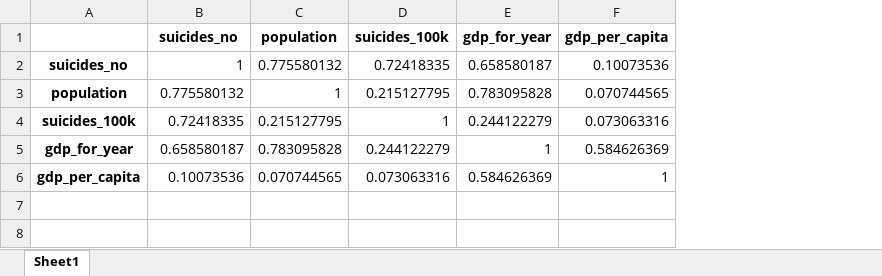
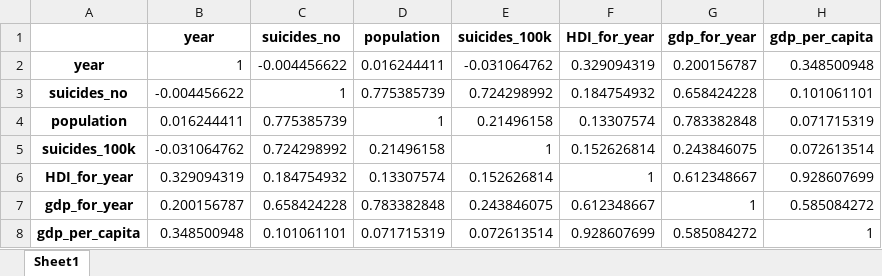
Before and after one commit to ricardorda/data-science, an Excel workbook: suicide-rate/spearman.xlsx, sheet Sheet1, drawn as a sheet; values as stored, in another font and other column widths than the file's, no borders; addresses are those after the commit; the diff names each change by its address in the sheet, - before the commit and + after, or states it on an @@ line.

```diff
--- a/suicide-rate/spearman.xlsx (sheet Sheet1)
+++ b/suicide-rate/spearman.xlsx (sheet Sheet1)
+column B (year), rows 3-5: -0.004456622 | 0.016244411 | -0.031064762; rows 7-8: 0.200156787 | 0.348500948
+column F (HDI_for_year), rows 3-5: 0.184754932 | 0.13307574 | 0.152626814; rows 7-8: 0.612348667 | 0.928607699
+row 2: year | 1 | -0.004456622 | 0.016244411 | -0.031064762 | 0.329094319 | 0.200156787 | 0.348500948
-D3 (population): 0.775580132
+D3 (population): 0.775385739
-E3 (suicides_100k): 0.72418335
+E3 (suicides_100k): 0.724298992
-G3 (gdp_for_year): 0.658580187
+G3 (gdp_for_year): 0.658424228
-H3 (gdp_per_capita): 0.10073536
+H3 (gdp_per_capita): 0.101061101
-C4 (suicides_no): 0.775580132
+C4 (suicides_no): 0.775385739
-E4 (suicides_100k): 0.215127795
+E4 (suicides_100k): 0.21496158
-G4 (gdp_for_year): 0.783095828
+G4 (gdp_for_year): 0.783382848
-H4 (gdp_per_capita): 0.070744565
+H4 (gdp_per_capita): 0.071715319
-C5 (suicides_no): 0.72418335
+C5 (suicides_no): 0.724298992
-D5 (population): 0.215127795
+D5 (population): 0.21496158
-G5 (gdp_for_year): 0.244122279
+G5 (gdp_for_year): 0.243846075
-H5 (gdp_per_capita): 0.073063316
+H5 (gdp_per_capita): 0.072613514
+row 6: HDI_for_year | 0.329094319 | 0.184754932 | 0.13307574 | 0.152626814 | 1 | 0.612348667 | 0.928607699
-C7 (suicides_no): 0.658580187
+C7 (suicides_no): 0.658424228
-D7 (population): 0.783095828
+D7 (population): 0.783382848
-E7 (suicides_100k): 0.244122279
+E7 (suicides_100k): 0.243846075
-H7 (gdp_per_capita): 0.584626369
+H7 (gdp_per_capita): 0.585084272
-C8 (suicides_no): 0.10073536
+C8 (suicides_no): 0.101061101
-D8 (population): 0.070744565
+D8 (population): 0.071715319
-E8 (suicides_100k): 0.073063316
+E8 (suicides_100k): 0.072613514
-G8 (gdp_for_year): 0.584626369
+G8 (gdp_for_year): 0.585084272
```
Also changed, not shown: suicide-rate/pearson.xlsx, 4 other files.
